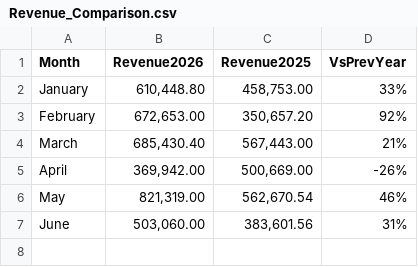
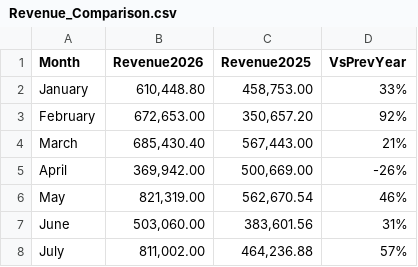
Before and after one commit to colleenxyu/MH_Dashboard, a CSV file: Revenue_Comparison.csv, drawn as a sheet.

```diff
--- a/Revenue_Comparison.csv
+++ b/Revenue_Comparison.csv
@@ -7 +7,2 @@ May,"821,319.00","562,670.54",46%
 June,"503,060.00","383,601.56",31%
+July,"811,002.00","464,236.88",57%
```
Also changed, not shown: AvgOrderComparison.csv, CostPerOrders.csv, 15 other files.
